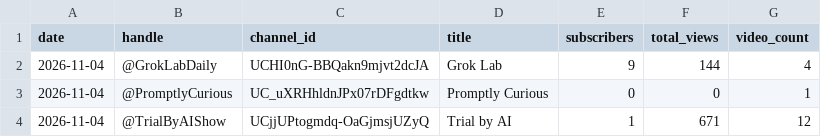
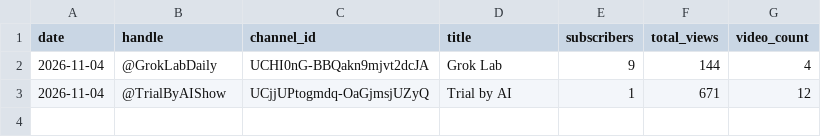
Before and after one commit to Dayush82/hive-mind, a CSV file: data/channels_daily.csv, drawn as a sheet.

```diff
--- a/data/channels_daily.csv
+++ b/data/channels_daily.csv
@@ -2,3 +2,2 @@ date,handle,channel_id,title,subscribers,total_views,video_count
 2026-11-04,@GrokLabDaily,UCHI0nG-BBQakn9mjvt2dcJA,Grok Lab  ,9,144,4
-2026-11-04,@PromptlyCurious,UC_uXRHhldnJPx07rDFgdtkw,Promptly Curious,0,0,1
 2026-11-04,@TrialByAIShow,UCjjUPtogmdq-OaGjmsjUZyQ,Trial by AI,1,671,12
```
Also changed, not shown: data/videos_daily.csv, data/videos_latest.csv, 1 other file.
